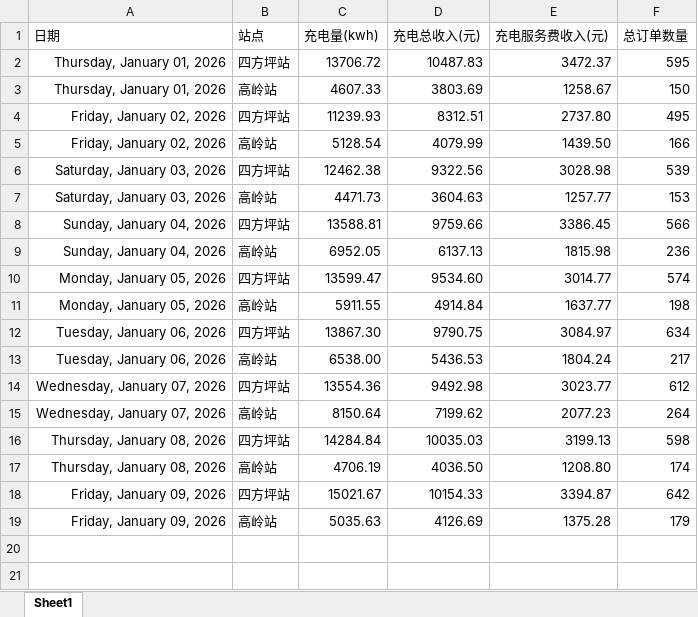
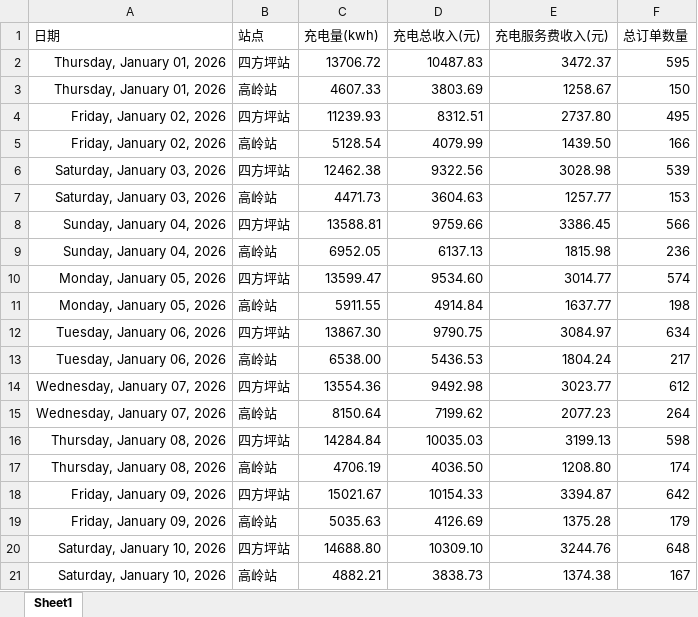
Before and after one commit to jiangnanwaw/my-page, an Excel workbook: data/daydata.xlsx, sheet Sheet1, drawn as a sheet; values as stored, in another font and other column widths than the file's, no borders; the diff names each change by its address in the sheet, - before the commit and + after, or states it on an @@ line.

```diff
--- a/data/daydata.xlsx (sheet Sheet1)
+++ b/data/daydata.xlsx (sheet Sheet1)
+row 20: Saturday, January 10, 2026 | 四方坪站 | 14688.80 | 10309.10 | 3244.76 | 648
+row 21: Saturday, January 10, 2026 | 高岭站 | 4882.21 | 3838.73 | 1374.38 | 167
```
Also changed, not shown: data/homepage.xlsx, data/wcdsc.xlsx.
